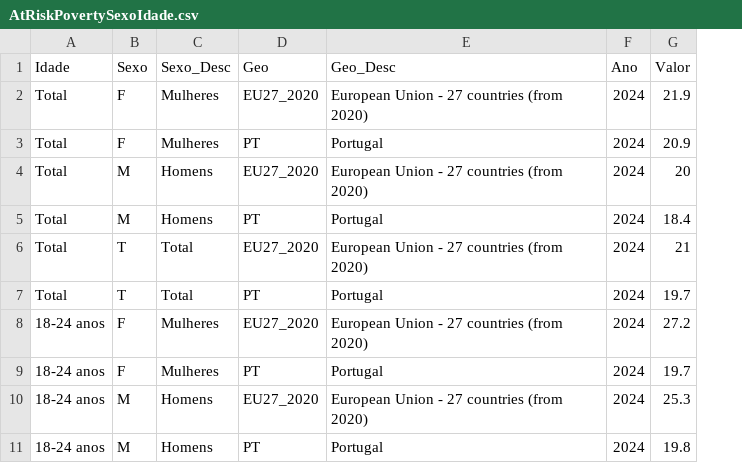
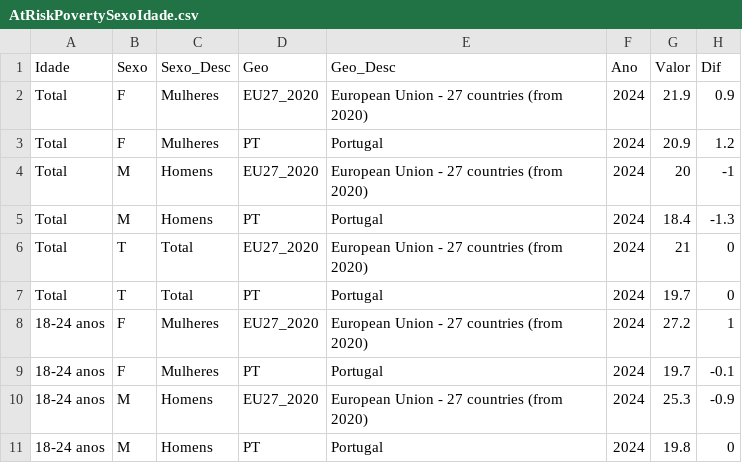
Before and after one commit to wisevis/dados-cursos, a CSV file: AtRiskPovertySexoIdade.csv, drawn as a sheet; only a part is shown; the diff names each change by its address in the sheet, - before the commit and + after, or states it on an @@ line.

Commit message:
Add files via upload

```diff
--- a/AtRiskPovertySexoIdade.csv
+++ b/AtRiskPovertySexoIdade.csv
+column H (Dif), rows 2-11: 0.9 | 1.2 | -1 | -1.3 | 0 | 0 | 1 | -0.1 | -0.9 | 0
```
